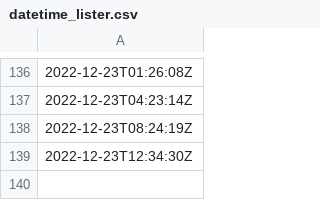
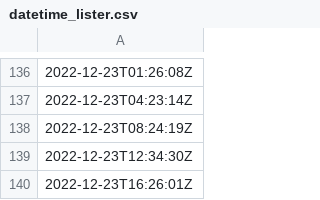
Before and after one commit to oroconnor/airpinger, a CSV file: data/datetime_lister.csv, drawn as a sheet; only a part is shown, gaps mark what is left out; the diff names each change by its address in the sheet, - before the commit and + after, or states it on an @@ line.

Commit message:
GH ACTION Headlines Fri Dec 23 16:26:02 UTC 2022

```diff
--- a/data/datetime_lister.csv
+++ b/data/datetime_lister.csv
+row 140: 2022-12-23T16:26:01Z
```
